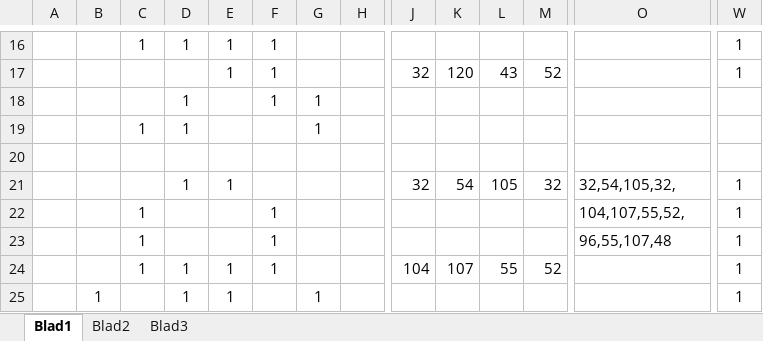
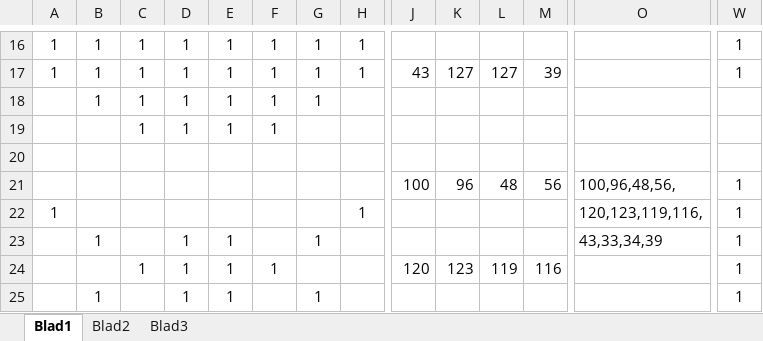
Before and after one commit to oss003/System5-MPAGD-Suite, an Excel workbook: Suite system5/Doc/Spritedesigner.xlsx, sheet Blad1, drawn as a sheet; only a part is shown, gaps mark what is left out; values as stored, in another font and other column widths than the file's, no borders; conditional formats not drawn; removed rows and columns are numbered as before the commit, all else as after; rows hold the shown columns only; the diff covers the shown part only; the diff names each change by its address in the sheet, - before the commit and + after, or states it on an @@ line.

```diff
--- a/Suite system5/Doc/Spritedesigner.xlsx (sheet Blad1)
+++ b/Suite system5/Doc/Spritedesigner.xlsx (sheet Blad1)
-A16: (empty)
+A16: 1
-B16: (empty)
+B16: 1
-G16: (empty)
+G16: 1
-H16: (empty)
+H16: 1
-row 17:  |  |  |  | 1 | 1 |  |  | 32 | 120 | 43 | 52 |  | 1
+row 17: 1 | 1 | 1 | 1 | 1 | 1 | 1 | 1 | 43 | 127 | 127 | 39 |  | 1
-B18: (empty)
+B18: 1
-C18: (empty)
+C18: 1
-E18:E19: (empty)
+E18:E19: 1
-F19: (empty)
+F19: 1
-G19: 1
+G19: (empty)
-D21: 1
+D21: (empty)
-E21: 1
+E21: (empty)
-J21: 32
+J21: 100
-K21: 54
+K21: 96
-L21: 105
+L21: 48
-M21: 32
+M21: 56
-O21: 32,54,105,32,
+O21: 100,96,48,56,
-A22: (empty)
+A22: 1
-C22:C23: 1
+C22:C23: (empty)
-F22:F23: 1
+F22:F23: (empty)
-H22: (empty)
+H22: 1
-O22: 104,107,55,52,
+O22: 120,123,119,116,
-B23: (empty)
+B23: 1
-D23: (empty)
+D23: 1
-E23: (empty)
+E23: 1
-G23: (empty)
+G23: 1
-O23: 96,55,107,48
+O23: 43,33,34,39
-J24: 104
+J24: 120
-K24: 107
+K24: 123
-L24: 55
+L24: 119
-M24: 52
+M24: 116
```
Also changed, not shown: 31 added rows, 33 removed rows and 47 edited cells elsewhere in this sheet, 17 other files.
